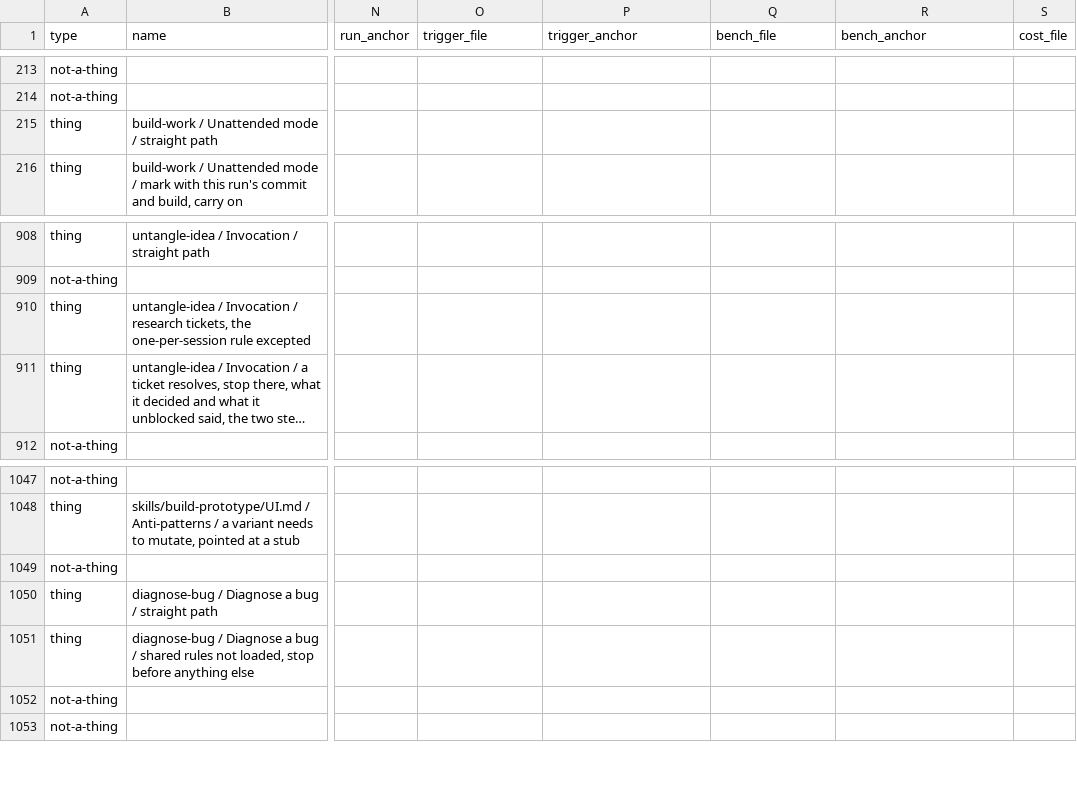
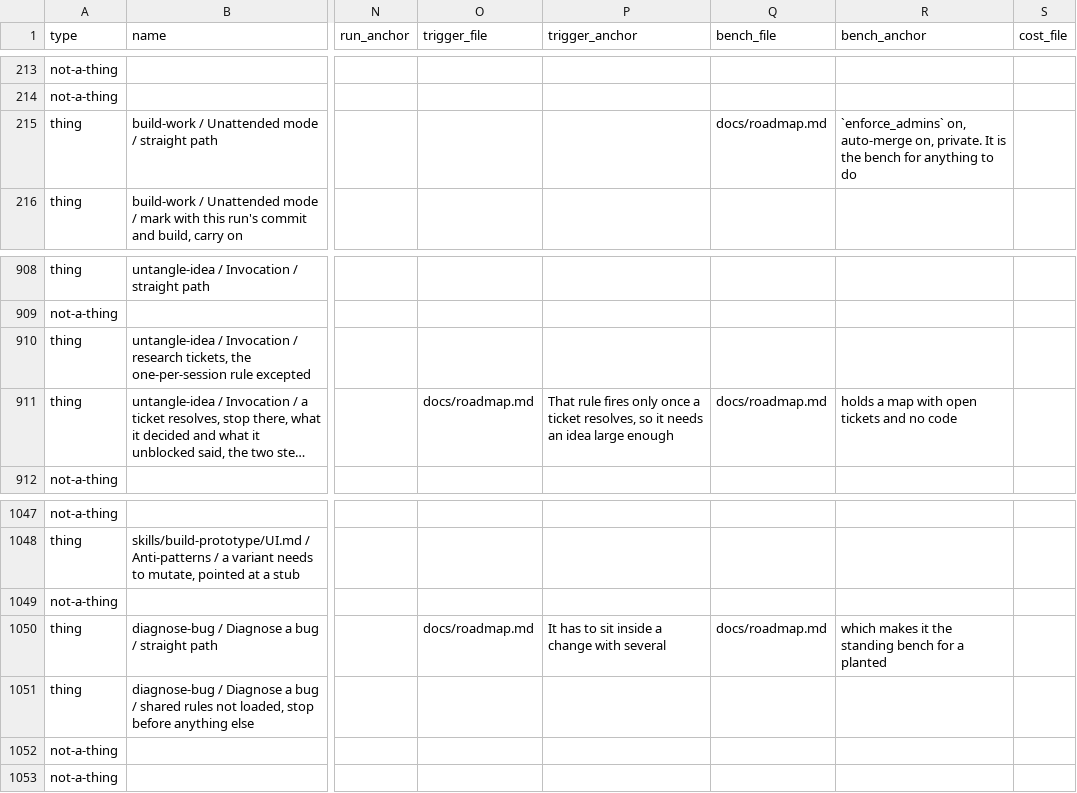
Before and after one commit to jayjay-create/claude-devloop, a TSV file: docs/stock-take.tsv, drawn as a sheet; only a part is shown, gaps mark what is left out; long unchanged cells end in …; the diff names each change by its address in the sheet, - before the commit and + after, or states it on an @@ line.

```diff
--- a/docs/stock-take.tsv
+++ b/docs/stock-take.tsv
-Q215 (bench_file): (empty)
+Q215 (bench_file): docs/roadmap.md
-R215 (bench_anchor): (empty)
+R215 (bench_anchor): `enforce_admins` on, auto-merge on, private. It is the bench for anything to do
-O911 (trigger_file): (empty)
+O911 (trigger_file): docs/roadmap.md
-P911 (trigger_anchor): (empty)
+P911 (trigger_anchor): That rule fires only once a ticket resolves, so it needs an idea large enough
-Q911 (bench_file): (empty)
+Q911 (bench_file): docs/roadmap.md
-R911 (bench_anchor): (empty)
+R911 (bench_anchor): holds a map with open tickets and no code
-O1050 (trigger_file): (empty)
+O1050 (trigger_file): docs/roadmap.md
-P1050 (trigger_anchor): (empty)
+P1050 (trigger_anchor): It has to sit inside a change with several
-Q1050 (bench_file): (empty)
+Q1050 (bench_file): docs/roadmap.md
-R1050 (bench_anchor): (empty)
+R1050 (bench_anchor): which makes it the standing bench for a planted
```
Also changed, not shown: 1 other file.
